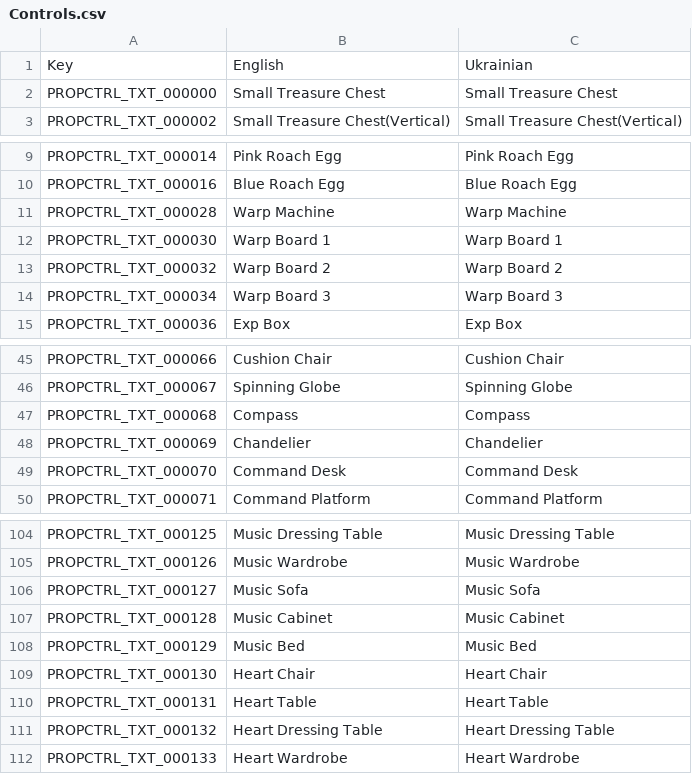
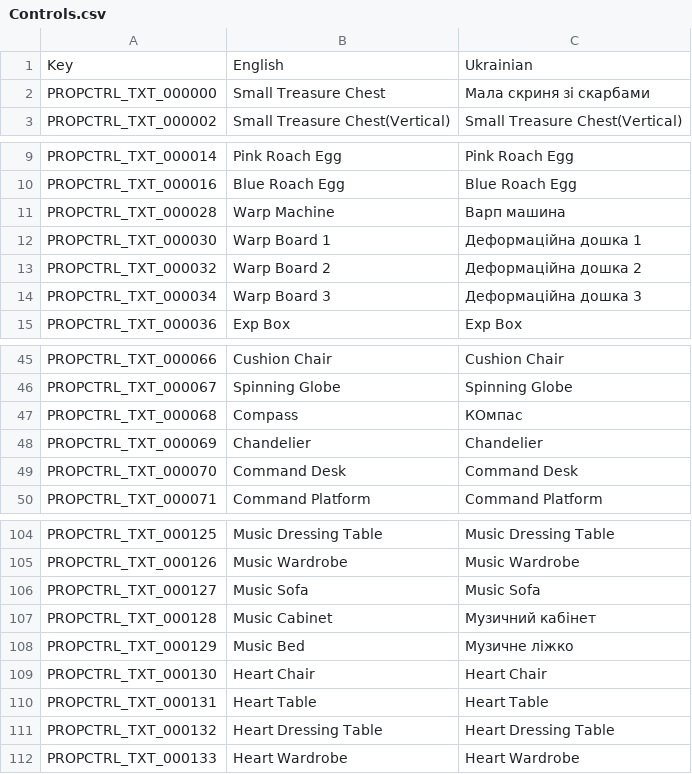
Before and after one commit to PopuriAO29/Flyff-Universe-UKRLang, a CSV file: Ukrainian/Controls.csv, drawn as a sheet; only a part is shown, gaps mark what is left out.

```diff
--- a/Ukrainian/Controls.csv
+++ b/Ukrainian/Controls.csv
@@ -1,3 +1,3 @@
 Key,English,Ukrainian
-PROPCTRL_TXT_000000,Small Treasure Chest,Small Treasure Chest
+PROPCTRL_TXT_000000,Small Treasure Chest,Мала скриня зі скарбами
 PROPCTRL_TXT_000002,Small Treasure Chest(Vertical),Small Treasure Chest(Vertical)
@@ -10,6 +10,6 @@ PROPCTRL_TXT_000014,Pink Roach Egg,Pink Roach Egg
 PROPCTRL_TXT_000016,Blue Roach Egg,Blue Roach Egg
-PROPCTRL_TXT_000028,Warp Machine,Warp Machine
-PROPCTRL_TXT_000030,Warp Board 1,Warp Board 1
-PROPCTRL_TXT_000032,Warp Board 2,Warp Board 2
-PROPCTRL_TXT_000034,Warp Board 3,Warp Board 3
+PROPCTRL_TXT_000028,Warp Machine,Варп машина
+PROPCTRL_TXT_000030,Warp Board 1,Деформаційна дошка 1
+PROPCTRL_TXT_000032,Warp Board 2,Деформаційна дошка 2
+PROPCTRL_TXT_000034,Warp Board 3,Деформаційна дошка 3
 PROPCTRL_TXT_000036,Exp Box,Exp Box
@@ -46,3 +46,3 @@ PROPCTRL_TXT_000066,Cushion Chair,Cushion Chair
 PROPCTRL_TXT_000067,Spinning Globe,Spinning Globe
-PROPCTRL_TXT_000068,Compass,Compass
+PROPCTRL_TXT_000068,Compass,КОмпас
 PROPCTRL_TXT_000069,Chandelier,Chandelier
@@ -106,4 +106,4 @@ PROPCTRL_TXT_000126,Music Wardrobe,Music Wardrobe
 PROPCTRL_TXT_000127,Music Sofa,Music Sofa
-PROPCTRL_TXT_000128,Music Cabinet,Music Cabinet
-PROPCTRL_TXT_000129,Music Bed,Music Bed
+PROPCTRL_TXT_000128,Music Cabinet,Музичний кабінет
+PROPCTRL_TXT_000129,Music Bed,Музичне ліжко
 PROPCTRL_TXT_000130,Heart Chair,Heart Chair
```
Also changed, not shown: Ukrainian/CashShop.csv, Ukrainian/Dialogs.csv, 5 other files.
